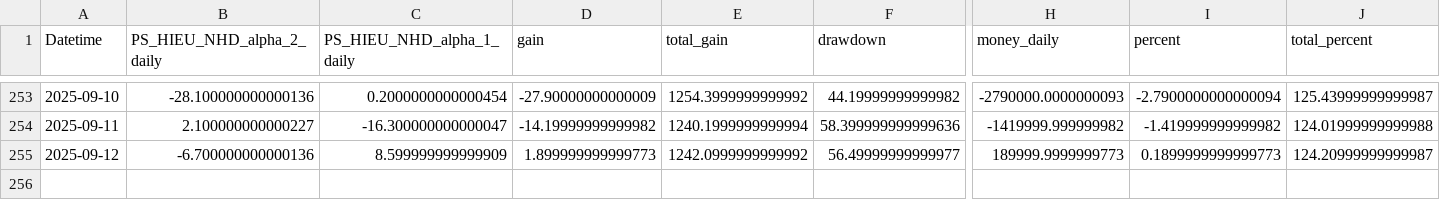
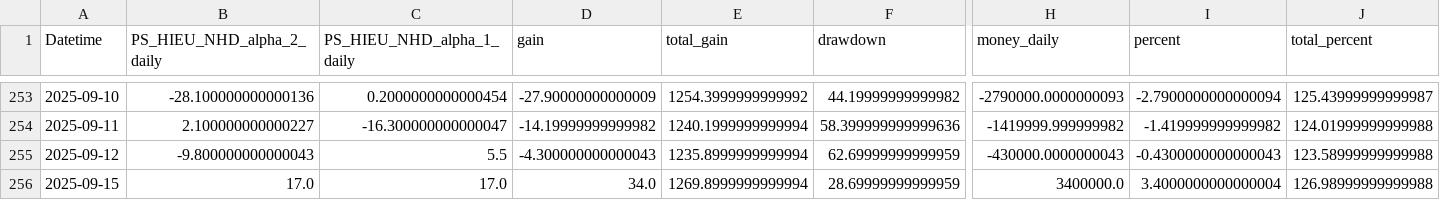
Before and after one commit to nguyenhuyduchieu/pnl, a CSV file: data/my_invest.csv, drawn as a sheet; only a part is shown, gaps mark what is left out; rows hold the shown columns only; the diff names each change by its address in the sheet, - before the commit and + after, or states it on an @@ line.

Commit message:
update p&l 15/9/2025

```diff
--- a/data/my_invest.csv
+++ b/data/my_invest.csv
-B255 (PS_HIEU_NHD_alpha_2_daily): -6.700000000000136
+B255 (PS_HIEU_NHD_alpha_2_daily): -9.800000000000043
-C255 (PS_HIEU_NHD_alpha_1_daily): 8.599999999999909
+C255 (PS_HIEU_NHD_alpha_1_daily): 5.5
-D255 (gain): 1.899999999999773
+D255 (gain): -4.300000000000043
-E255 (total_gain): 1242.0999999999992
+E255 (total_gain): 1235.8999999999994
-F255 (drawdown): 56.49999999999977
+F255 (drawdown): 62.69999999999959
-H255 (money_daily): 189999.9999999773
+H255 (money_daily): -430000.0000000043
-I255 (percent): 0.1899999999999773
+I255 (percent): -0.4300000000000043
-J255 (total_percent): 124.20999999999987
+J255 (total_percent): 123.58999999999988
+row 256: 2025-09-15 | 17.0 | 17.0 | 34.0 | 1269.8999999999994 | 28.69999999999959 | 3400000.0 | 3.4000000000000004 | 126.98999999999988
```
